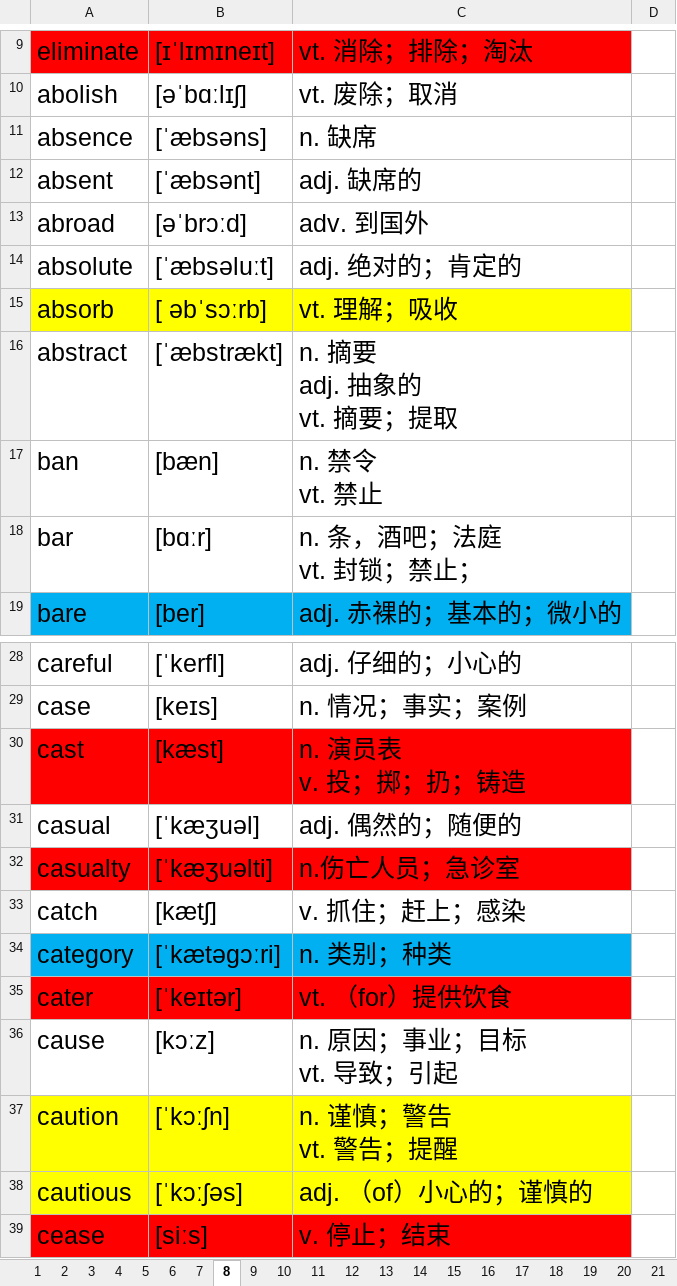
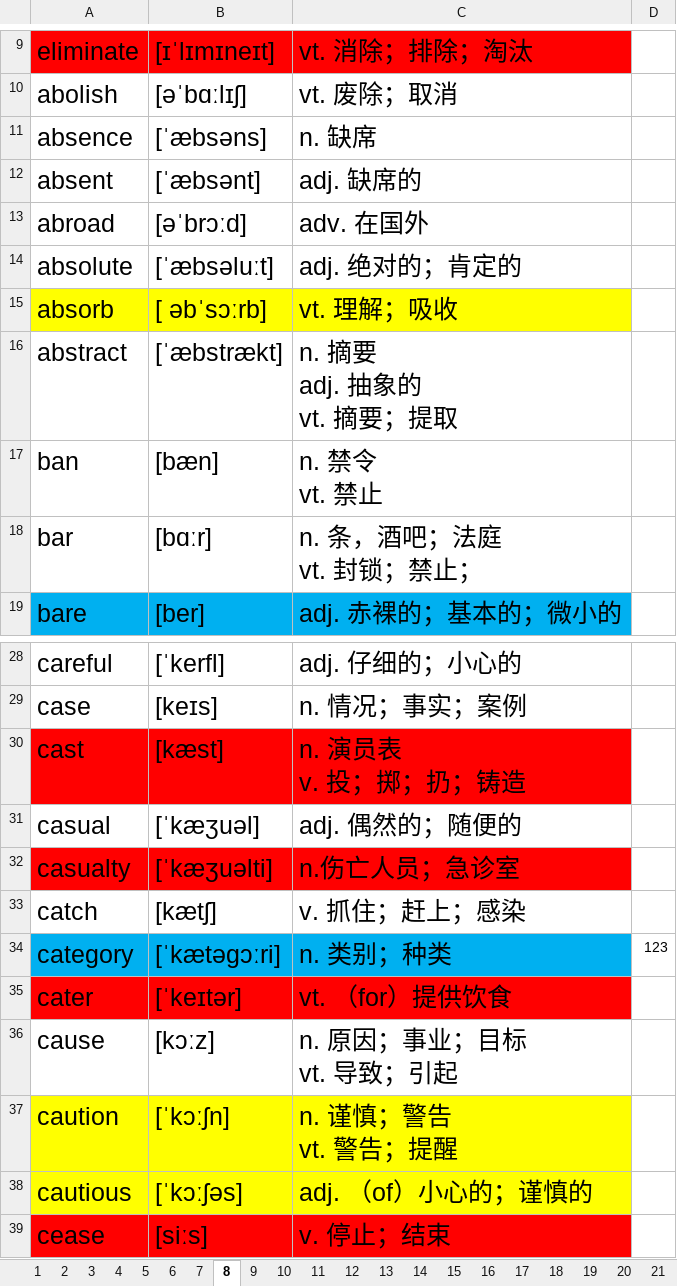
Before and after one commit to ahtcm/ebook, an Excel workbook: ebook/vocabulary/important.xlsx, sheet 8, drawn as a sheet; only a part is shown, gaps mark what is left out; values as stored, in another font and other column widths than the file's, no borders; the diff covers the shown part only; the diff names each change by its address in the sheet, - before the commit and + after, or states it on an @@ line.

```diff
--- a/ebook/vocabulary/important.xlsx (sheet 8)
+++ b/ebook/vocabulary/important.xlsx (sheet 8)
-C13: adv. 到国外
+C13: adv. 在国外
-D34: (empty)
+D34: 123
```
Also changed, not shown: 16 edited cells elsewhere in this sheet, sheet 7, sheet 12, 1 other file.
